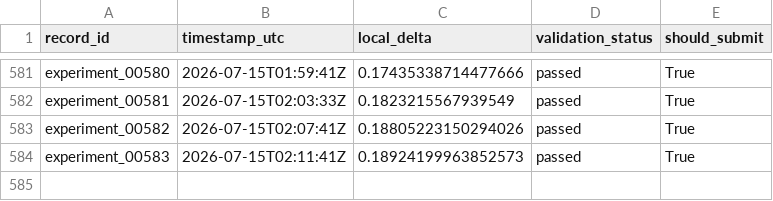
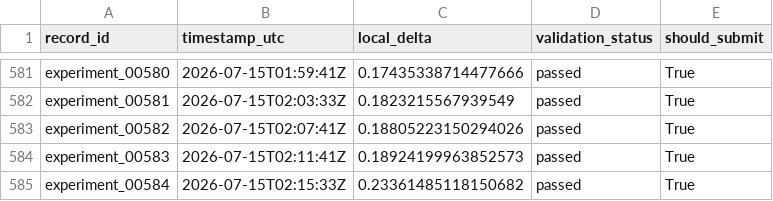
Before and after one commit to Beiciccc/neurogolf-2026, a CSV file: records/experiments.csv, drawn as a sheet; only a part is shown, gaps mark what is left out; the diff names each change by its address in the sheet, - before the commit and + after, or states it on an @@ line.

```diff
--- a/records/experiments.csv
+++ b/records/experiments.csv
+row 585: experiment_00584 | 2026-07-15T02:15:33Z | 0.23361485118150682 | passed | True
```
Also changed, not shown: records/submissions.csv, 3 other files.
